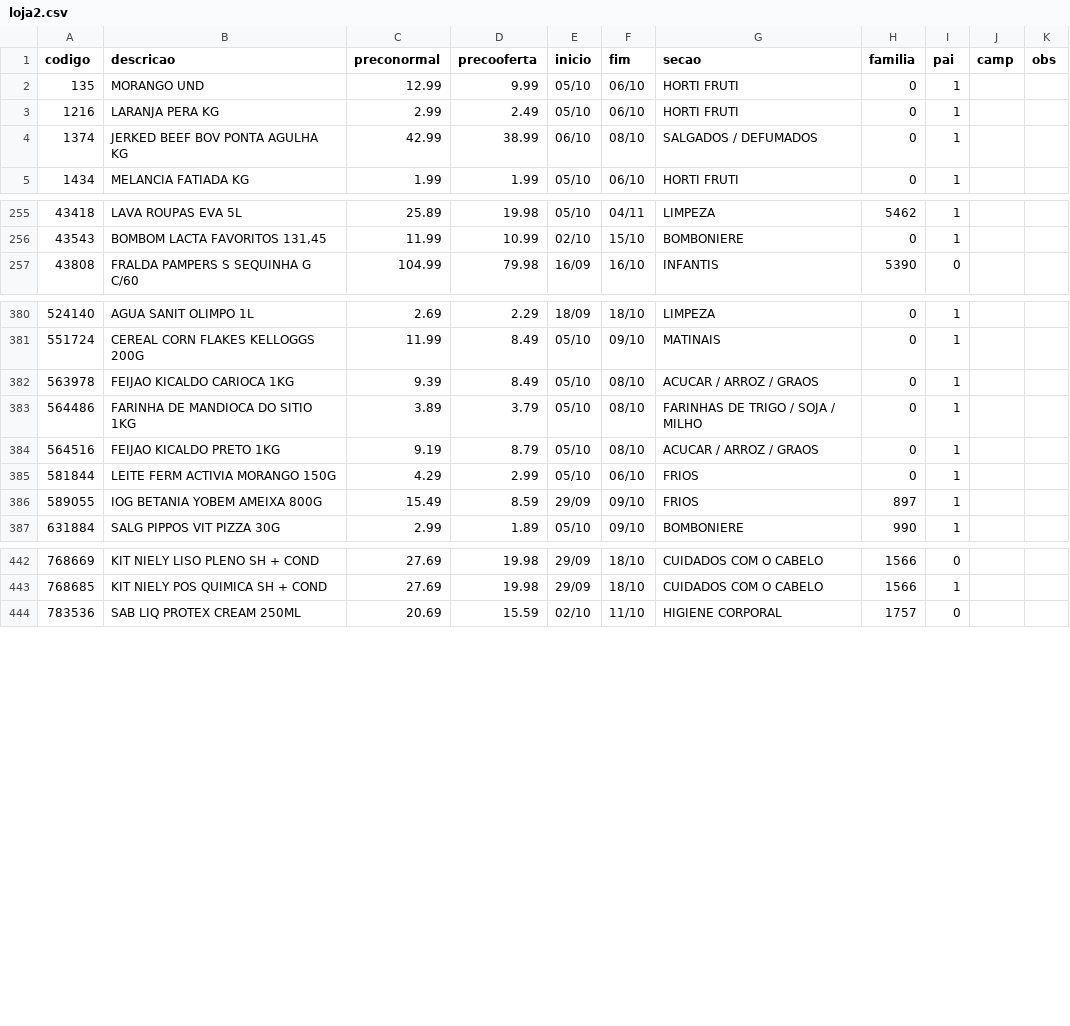
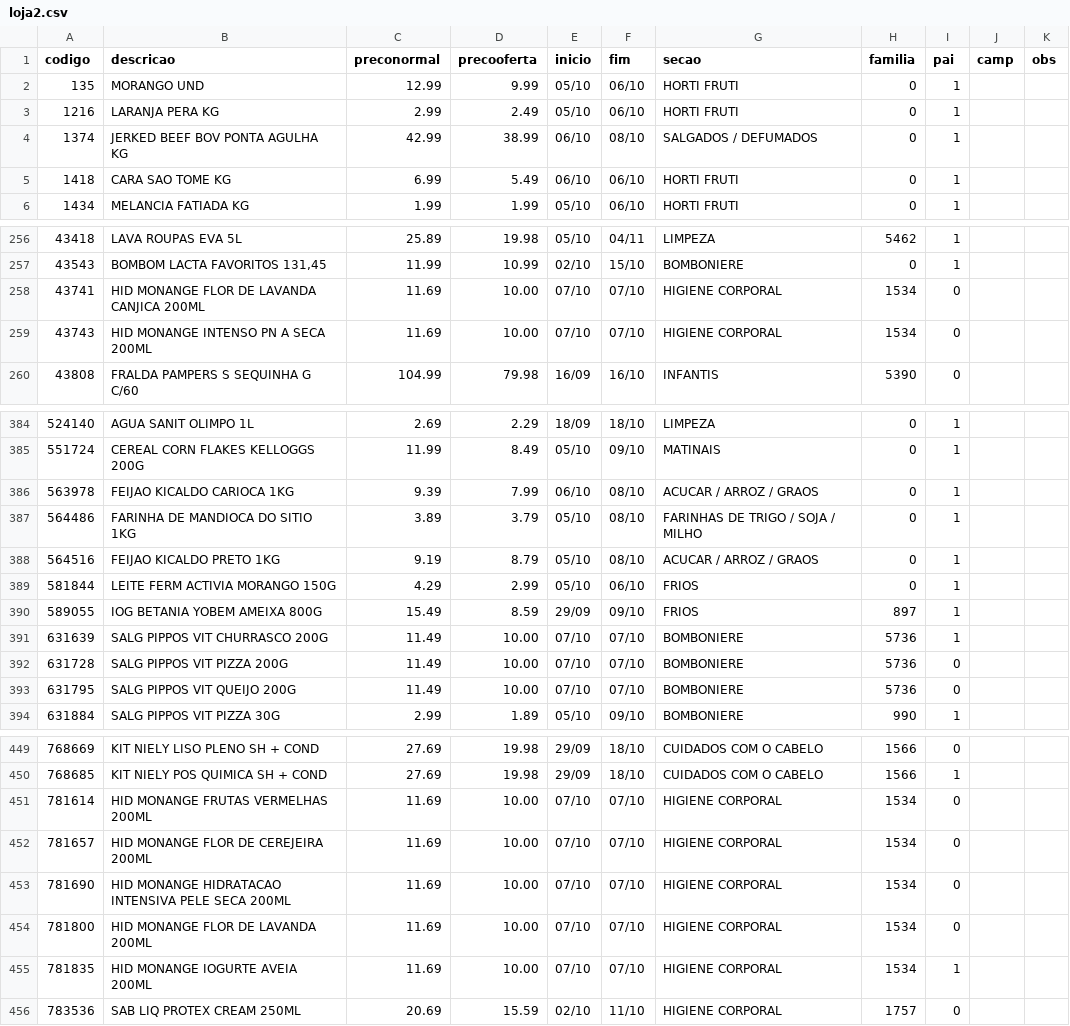
Before and after one commit to luciano504/placas, a CSV file: data/loja2.csv, drawn as a sheet; only a part is shown, gaps mark what is left out; the diff covers the shown part only.

```diff
--- a/data/loja2.csv
+++ b/data/loja2.csv
@@ -4,2 +4,3 @@ codigo,descricao,preconormal,precooferta,inicio,fim,secao,familia,pai,camp,obs
 1374,JERKED BEEF BOV PONTA AGULHA KG,42.99,38.99,06/10,08/10,SALGADOS / DEFUMADOS,0,1,,
+1418,CARA SAO TOME KG,6.99,5.49,06/10,06/10,HORTI FRUTI,0,1,,
 1434,MELANCIA FATIADA KG,1.99,1.99,05/10,06/10,HORTI FRUTI,0,1,,
@@ -256,2 +257,4 @@ codigo,descricao,preconormal,precooferta,inicio,fim,secao,familia,pai,camp,obs
 43543,"BOMBOM LACTA FAVORITOS 131,45",11.99,10.99,02/10,15/10,BOMBONIERE,0,1,,
+43741,HID MONANGE FLOR DE LAVANDA CANJICA 200ML,11.69,10.00,07/10,07/10,HIGIENE CORPORAL,1534,0,,
+43743,HID MONANGE INTENSO PN A SECA 200ML,11.69,10.00,07/10,07/10,HIGIENE CORPORAL,1534,0,,
 43808,FRALDA PAMPERS S SEQUINHA G C/60,104.99,79.98,16/09,16/10,INFANTIS,5390,0,,
@@ -381,3 +385,3 @@ codigo,descricao,preconormal,precooferta,inicio,fim,secao,familia,pai,camp,obs
 551724,CEREAL CORN FLAKES KELLOGGS 200G,11.99,8.49,05/10,09/10,MATINAIS,0,1,,
-563978,FEIJAO KICALDO CARIOCA 1KG,9.39,8.49,05/10,08/10,ACUCAR / ARROZ / GRAOS,0,1,,
+563978,FEIJAO KICALDO CARIOCA 1KG,9.39,7.99,06/10,08/10,ACUCAR / ARROZ / GRAOS,0,1,,
 564486,FARINHA DE MANDIOCA DO SITIO 1KG,3.89,3.79,05/10,08/10,FARINHAS DE TRIGO / SOJA / MILHO,0,1,,
@@ -386,2 +390,5 @@ codigo,descricao,preconormal,precooferta,inicio,fim,secao,familia,pai,camp,obs
 589055,IOG BETANIA YOBEM AMEIXA 800G,15.49,8.59,29/09,09/10,FRIOS,897,1,,
+631639,SALG PIPPOS VIT CHURRASCO 200G,11.49,10.00,07/10,07/10,BOMBONIERE,5736,1,,
+631728,SALG PIPPOS VIT PIZZA 200G,11.49,10.00,07/10,07/10,BOMBONIERE,5736,0,,
+631795,SALG PIPPOS VIT QUEIJO 200G,11.49,10.00,07/10,07/10,BOMBONIERE,5736,0,,
 631884,SALG PIPPOS VIT PIZZA 30G,2.99,1.89,05/10,09/10,BOMBONIERE,990,1,,
@@ -443,2 +450,7 @@ codigo,descricao,preconormal,precooferta,inicio,fim,secao,familia,pai,camp,obs
 768685,KIT NIELY POS QUIMICA SH + COND,27.69,19.98,29/09,18/10,CUIDADOS COM O CABELO,1566,1,,
+781614,HID MONANGE FRUTAS VERMELHAS 200ML,11.69,10.00,07/10,07/10,HIGIENE CORPORAL,1534,0,,
+781657,HID MONANGE FLOR DE CEREJEIRA 200ML,11.69,10.00,07/10,07/10,HIGIENE CORPORAL,1534,0,,
+781690,HID MONANGE HIDRATACAO INTENSIVA PELE SECA 200ML,11.69,10.00,07/10,07/10,HIGIENE CORPORAL,1534,0,,
+781800,HID MONANGE FLOR DE LAVANDA 200ML,11.69,10.00,07/10,07/10,HIGIENE CORPORAL,1534,0,,
+781835,HID MONANGE IOGURTE AVEIA 200ML,11.69,10.00,07/10,07/10,HIGIENE CORPORAL,1534,1,,
 783536,SAB LIQ PROTEX CREAM 250ML,20.69,15.59,02/10,11/10,HIGIENE CORPORAL,1757,0,,
```
Also changed, not shown: 1 added row elsewhere in this file, data/campanhas.csv, data/loja1.csv, 6 other files.
